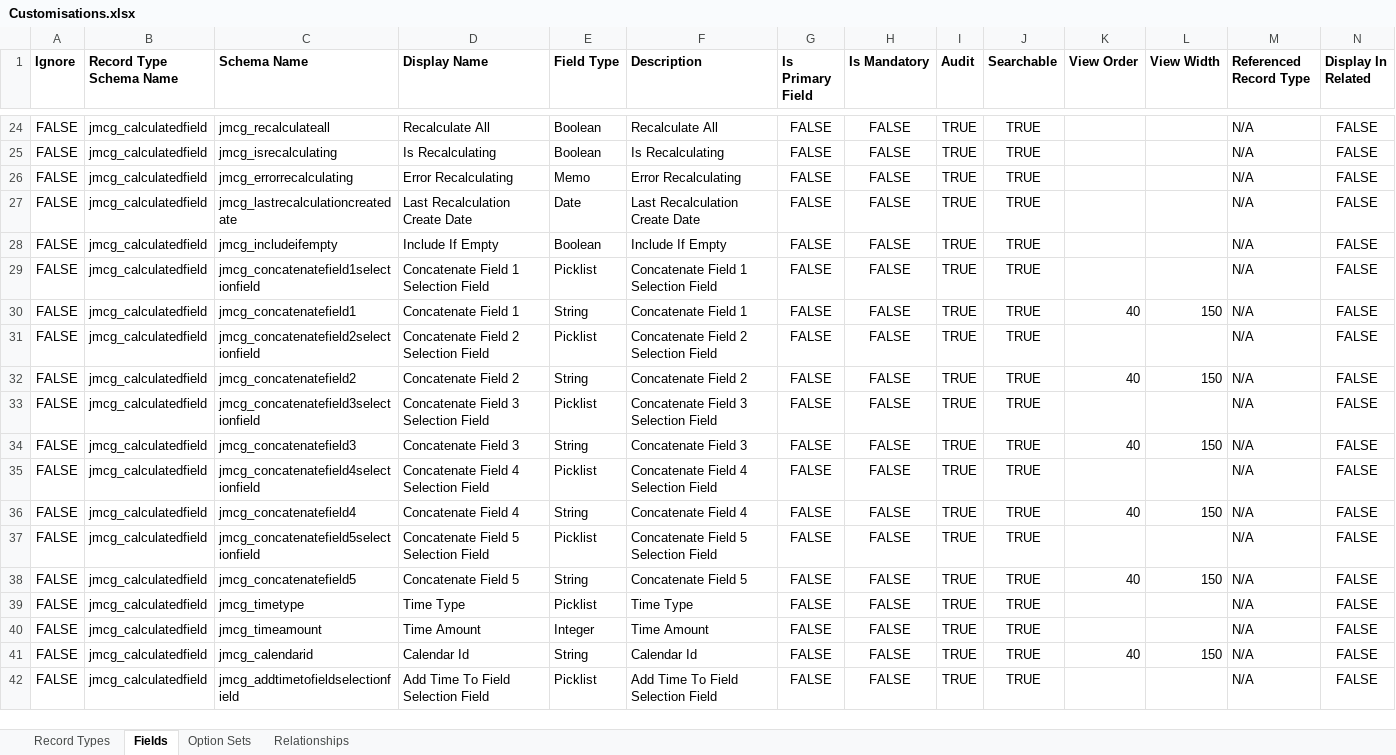
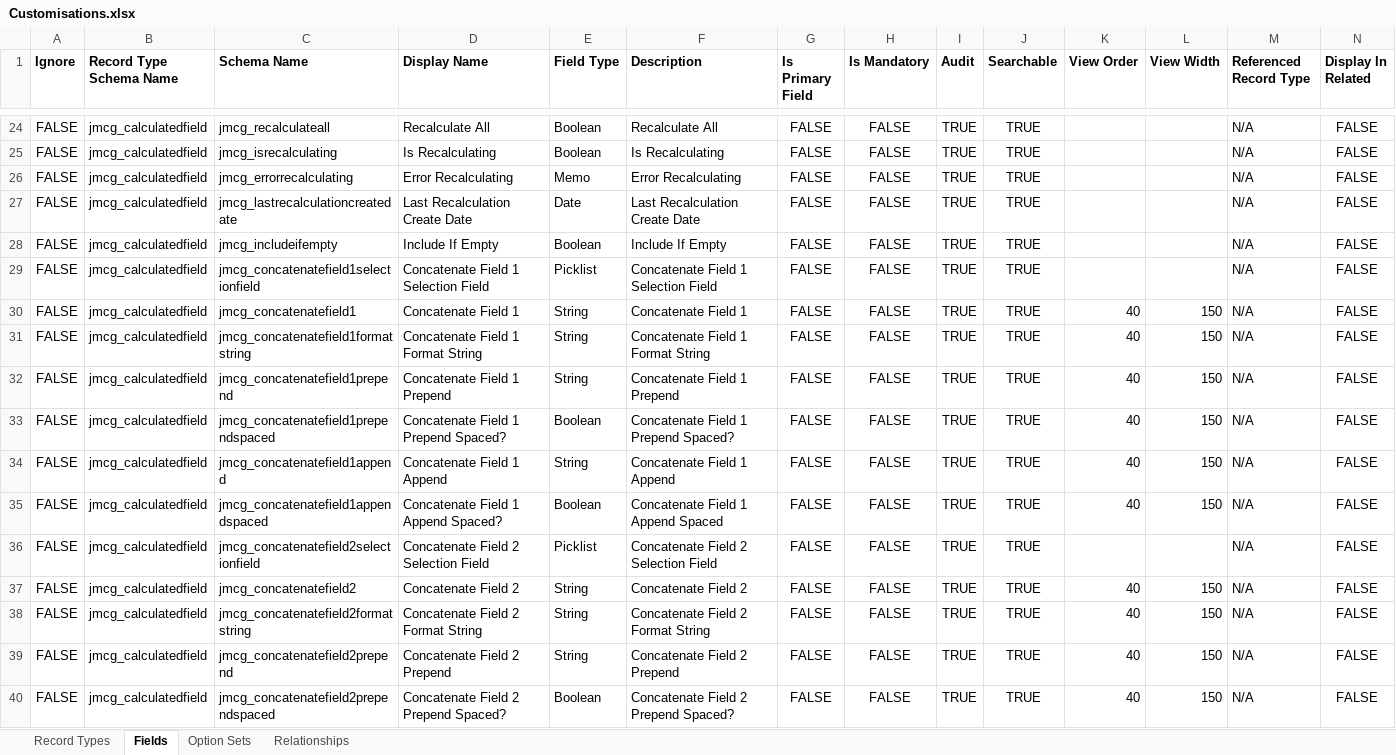
Before and after one commit to josephmcmac/JosephM.Xrm.CalculatedFields, an Excel workbook: Customisations/Customisations.xlsx, sheet Fields, drawn as a sheet; only a part is shown, gaps mark what is left out; the shorter side is filled out with more unchanged rows; values as stored, in another font and other column widths than the file's, no borders; charts and pictures not drawn; rows hold the shown columns only; the diff covers the shown part only; the diff names each change by its address in the sheet, - before the commit and + after, or states it on an @@ line.

Commit message:
#9 add options to format and insert text within a concatenated field

```diff
--- a/Customisations/Customisations.xlsx (sheet Fields)
+++ b/Customisations/Customisations.xlsx (sheet Fields)
+row 31: FALSE | jmcg_calculatedfield | jmcg_concatenatefield1formatstring | Concatenate Field 1 Format String | String | Concatenate Field 1 Format String | FALSE | FALSE | TRUE | TRUE | 40 | 150 | N/A | FALSE
+row 32: FALSE | jmcg_calculatedfield | jmcg_concatenatefield1prepend | Concatenate Field 1 Prepend | String | Concatenate Field 1 Prepend | FALSE | FALSE | TRUE | TRUE | 40 | 150 | N/A | FALSE
+row 33: FALSE | jmcg_calculatedfield | jmcg_concatenatefield1prependspaced | Concatenate Field 1 Prepend Spaced? | Boolean | Concatenate Field 1 Prepend Spaced? | FALSE | FALSE | TRUE | TRUE | 40 | 150 | N/A | FALSE
+row 34: FALSE | jmcg_calculatedfield | jmcg_concatenatefield1append | Concatenate Field 1 Append | String | Concatenate Field 1 Append | FALSE | FALSE | TRUE | TRUE | 40 | 150 | N/A | FALSE
+row 35: FALSE | jmcg_calculatedfield | jmcg_concatenatefield1appendspaced | Concatenate Field 1 Append Spaced? | Boolean | Concatenate Field 1 Append Spaced | FALSE | FALSE | TRUE | TRUE | 40 | 150 | N/A | FALSE
+row 38: FALSE | jmcg_calculatedfield | jmcg_concatenatefield2formatstring | Concatenate Field 2 Format String | String | Concatenate Field 2 Format String | FALSE | FALSE | TRUE | TRUE | 40 | 150 | N/A | FALSE
+row 39: FALSE | jmcg_calculatedfield | jmcg_concatenatefield2prepend | Concatenate Field 2 Prepend | String | Concatenate Field 2 Prepend | FALSE | FALSE | TRUE | TRUE | 40 | 150 | N/A | FALSE
+row 40: FALSE | jmcg_calculatedfield | jmcg_concatenatefield2prependspaced | Concatenate Field 2 Prepend Spaced? | Boolean | Concatenate Field 2 Prepend Spaced? | FALSE | FALSE | TRUE | TRUE | 40 | 150 | N/A | FALSE
```
Also changed, not shown: 17 added rows elsewhere in this sheet, 7 other files.
